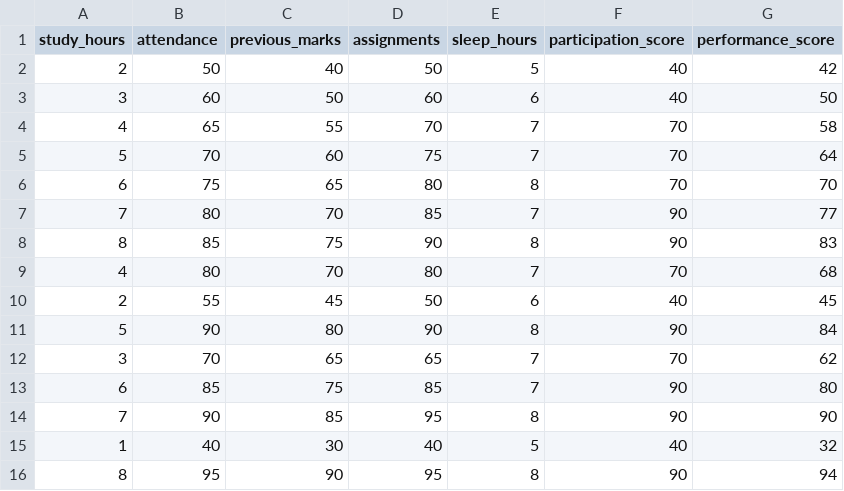
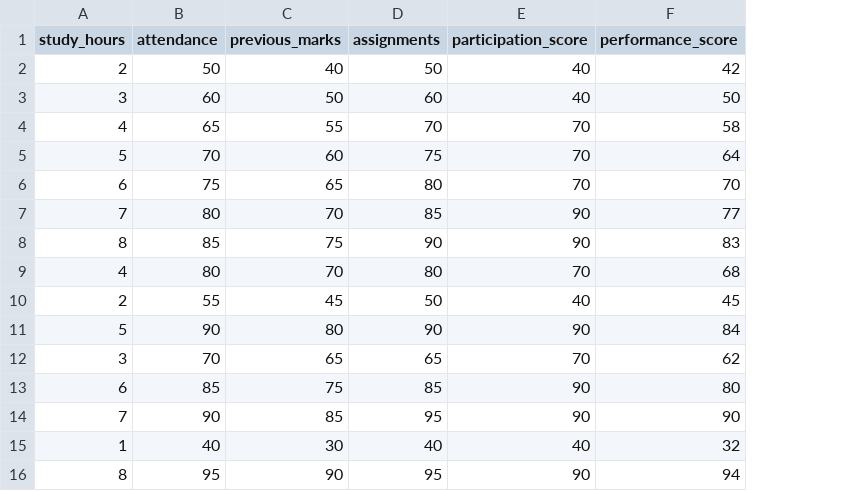
Before and after one commit to tanushreepatil-it/StudentPerformanceProject, a CSV file: student_data.csv, drawn as a sheet; the diff names each change by its address in the sheet, - before the commit and + after, or states it on an @@ line.

Commit message:
Remove sleep_hours from student_data.csv
Removed sleep_hours column and adjusted data accordingly.

```diff
--- a/student_data.csv
+++ b/student_data.csv
-column E (sleep_hours), rows 2-16: 5 | 6 | 7 | 7 | 8 | 7 | 8 | 7 | 6 | 8 | 7 | 7 | 8 | 5 | 8
```
